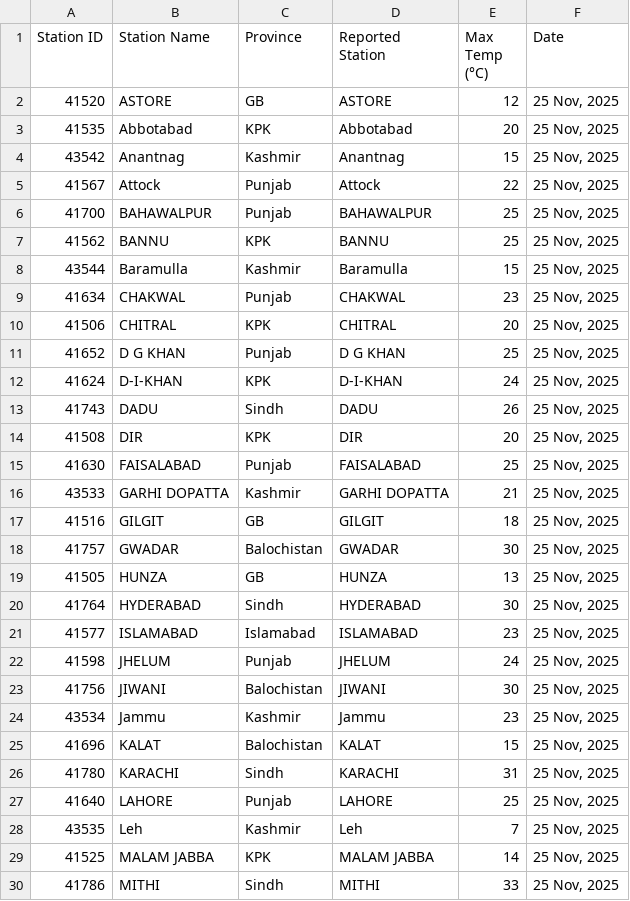
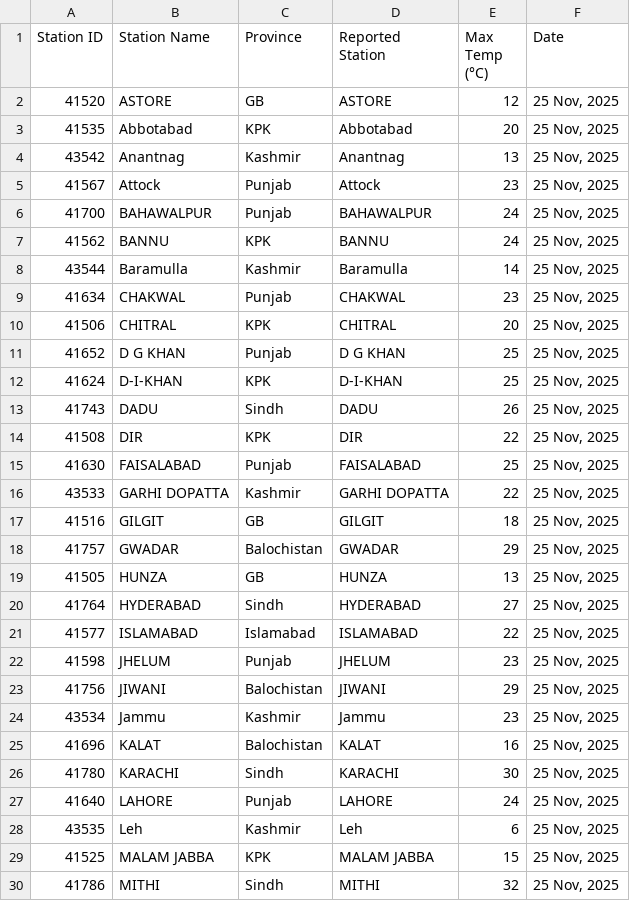
Before and after one commit to muhammadshah10/pakistan-temperature-scraper, a CSV file: testTemp.csv, drawn as a sheet; only a part is shown; the diff covers the shown part only.

```diff
--- a/testTemp.csv
+++ b/testTemp.csv
@@ -3,7 +3,7 @@
 41535,Abbotabad,KPK,Abbotabad,20,"25 Nov, 2025"
-43542,Anantnag,Kashmir,Anantnag,15,"25 Nov, 2025"
-41567,Attock,Punjab,Attock,22,"25 Nov, 2025"
-41700,BAHAWALPUR,Punjab,BAHAWALPUR,25,"25 Nov, 2025"
-41562,BANNU,KPK,BANNU,25,"25 Nov, 2025"
-43544,Baramulla,Kashmir,Baramulla,15,"25 Nov, 2025"
+43542,Anantnag,Kashmir,Anantnag,13,"25 Nov, 2025"
+41567,Attock,Punjab,Attock,23,"25 Nov, 2025"
+41700,BAHAWALPUR,Punjab,BAHAWALPUR,24,"25 Nov, 2025"
+41562,BANNU,KPK,BANNU,24,"25 Nov, 2025"
+43544,Baramulla,Kashmir,Baramulla,14,"25 Nov, 2025"
 41634,CHAKWAL,Punjab,CHAKWAL,23,"25 Nov, 2025"
@@ -11,20 +11,20 @@
 41652,D G KHAN,Punjab,D G KHAN,25,"25 Nov, 2025"
-41624,D-I-KHAN,KPK,D-I-KHAN,24,"25 Nov, 2025"
+41624,D-I-KHAN,KPK,D-I-KHAN,25,"25 Nov, 2025"
 41743,DADU,Sindh,DADU,26,"25 Nov, 2025"
-41508,DIR,KPK,DIR,20,"25 Nov, 2025"
+41508,DIR,KPK,DIR,22,"25 Nov, 2025"
 41630,FAISALABAD,Punjab,FAISALABAD,25,"25 Nov, 2025"
-43533,GARHI DOPATTA,Kashmir,GARHI DOPATTA,21,"25 Nov, 2025"
+43533,GARHI DOPATTA,Kashmir,GARHI DOPATTA,22,"25 Nov, 2025"
 41516,GILGIT,GB,GILGIT,18,"25 Nov, 2025"
-41757,GWADAR,Balochistan,GWADAR,30,"25 Nov, 2025"
+41757,GWADAR,Balochistan,GWADAR,29,"25 Nov, 2025"
 41505,HUNZA,GB,HUNZA,13,"25 Nov, 2025"
-41764,HYDERABAD,Sindh,HYDERABAD,30,"25 Nov, 2025"
-41577,ISLAMABAD,Islamabad,ISLAMABAD,23,"25 Nov, 2025"
-41598,JHELUM,Punjab,JHELUM,24,"25 Nov, 2025"
-41756,JIWANI,Balochistan,JIWANI,30,"25 Nov, 2025"
+41764,HYDERABAD,Sindh,HYDERABAD,27,"25 Nov, 2025"
+41577,ISLAMABAD,Islamabad,ISLAMABAD,22,"25 Nov, 2025"
+41598,JHELUM,Punjab,JHELUM,23,"25 Nov, 2025"
+41756,JIWANI,Balochistan,JIWANI,29,"25 Nov, 2025"
 43534,Jammu,Kashmir,Jammu,23,"25 Nov, 2025"
-41696,KALAT,Balochistan,KALAT,15,"25 Nov, 2025"
-41780,KARACHI,Sindh,KARACHI,31,"25 Nov, 2025"
-41640,LAHORE,Punjab,LAHORE,25,"25 Nov, 2025"
-43535,Leh,Kashmir,Leh,7,"25 Nov, 2025"
-41525,MALAM JABBA,KPK,MALAM JABBA,14,"25 Nov, 2025"
-41786,MITHI,Sindh,MITHI,33,"25 Nov, 2025"
+41696,KALAT,Balochistan,KALAT,16,"25 Nov, 2025"
+41780,KARACHI,Sindh,KARACHI,30,"25 Nov, 2025"
+41640,LAHORE,Punjab,LAHORE,24,"25 Nov, 2025"
+43535,Leh,Kashmir,Leh,6,"25 Nov, 2025"
+41525,MALAM JABBA,KPK,MALAM JABBA,15,"25 Nov, 2025"
+41786,MITHI,Sindh,MITHI,32,"25 Nov, 2025"
```
Also changed, not shown: 14 edited cells elsewhere in this file.
